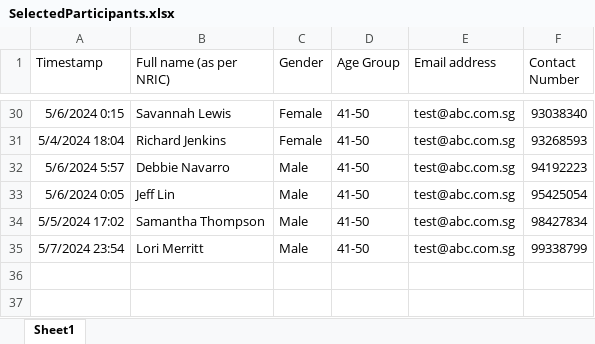
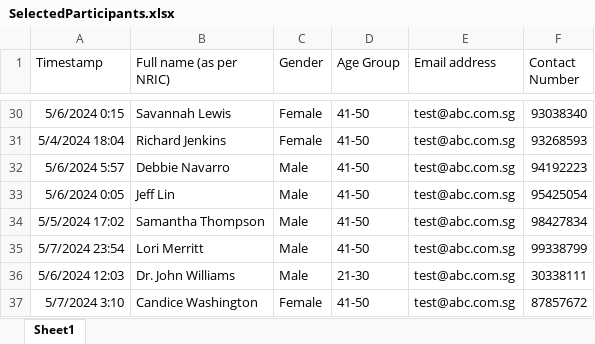
Before and after one commit to WCHIENG002/team5_RPAproject, an Excel workbook: SelectedParticipants.xlsx, sheet Sheet1, drawn as a sheet; only a part is shown, gaps mark what is left out; values as stored, in another font and other column widths than the file's, no borders; the diff names each change by its address in the sheet, - before the commit and + after, or states it on an @@ line.

```diff
--- a/SelectedParticipants.xlsx (sheet Sheet1)
+++ b/SelectedParticipants.xlsx (sheet Sheet1)
+row 36: 5/6/2024 12:03 | Dr. John Williams | Male | 21-30 | test@abc.com.sg | 30338111
+row 37: 5/7/2024 3:10 | Candice Washington | Female | 41-50 | test@abc.com.sg | 87857672
```
Also changed, not shown: NotSelectedParticipants.xlsx, 2 other files.
